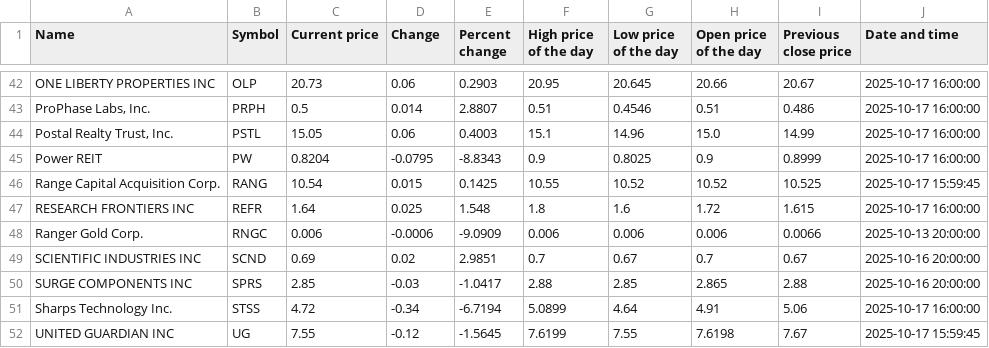
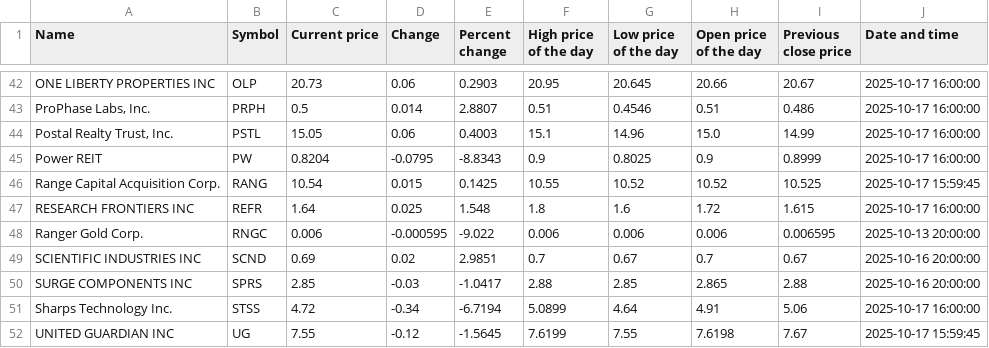
Before and after one commit to ariellemartinez/long-island-stock-quotes, a CSV file: csv/stock-quotes.csv, drawn as a sheet; only a part is shown, gaps mark what is left out.

```diff
--- a/csv/stock-quotes.csv
+++ b/csv/stock-quotes.csv
@@ -47,3 +47,3 @@ Range Capital Acquisition Corp.,RANG,10.54,0.015,0.1425,10.55,10.52,10.52,10.525
 RESEARCH FRONTIERS INC,REFR,1.64,0.025,1.548,1.8,1.6,1.72,1.615,2025-10-17 16:00:00
-Ranger Gold Corp.,RNGC,0.006,-0.0006,-9.0909,0.006,0.006,0.006,0.0066,2025-10-13 20:00:00
+Ranger Gold Corp.,RNGC,0.006,-0.000595,-9.022,0.006,0.006,0.006,0.006595,2025-10-13 20:00:00
 SCIENTIFIC INDUSTRIES INC,SCND,0.69,0.02,2.9851,0.7,0.67,0.7,0.67,2025-10-16 20:00:00
```
